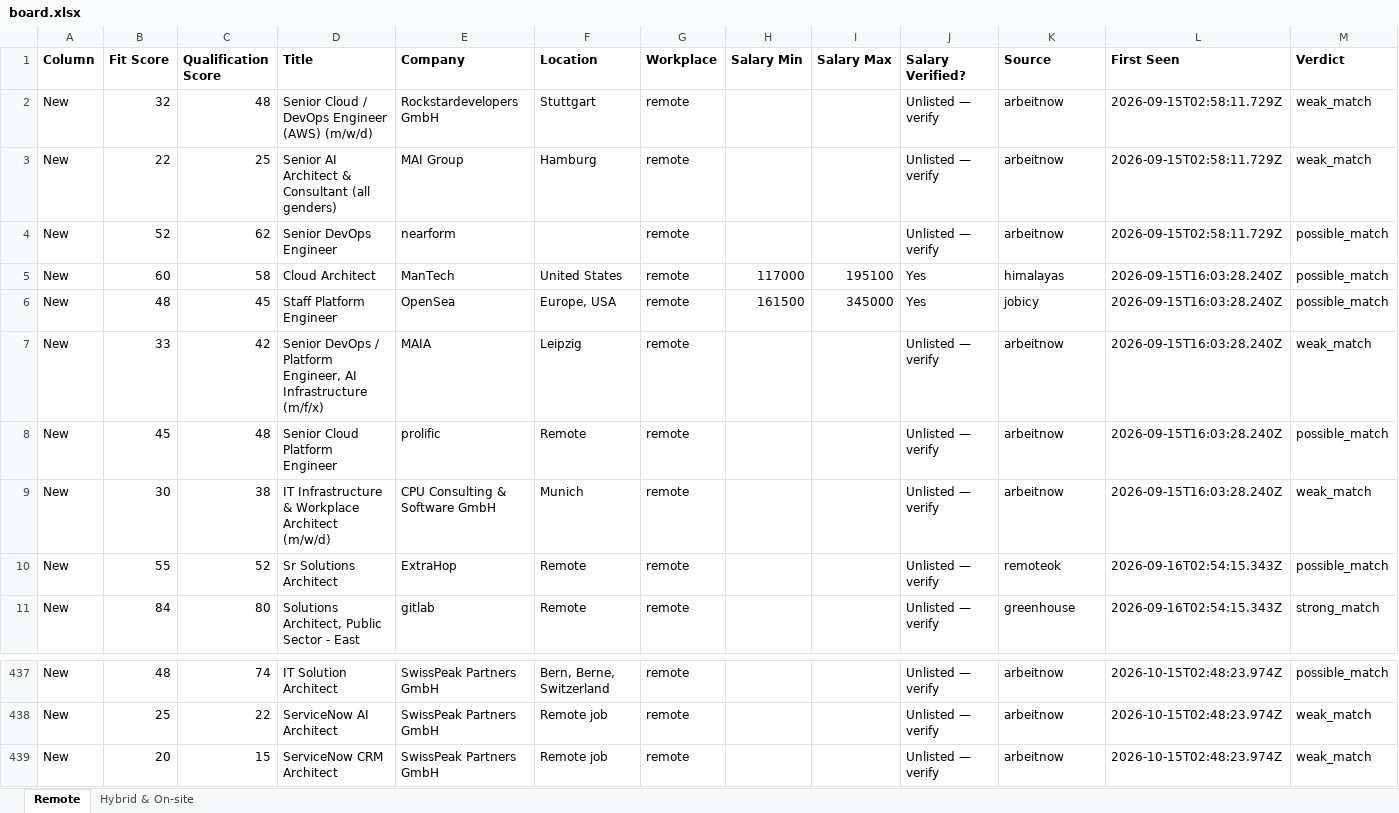
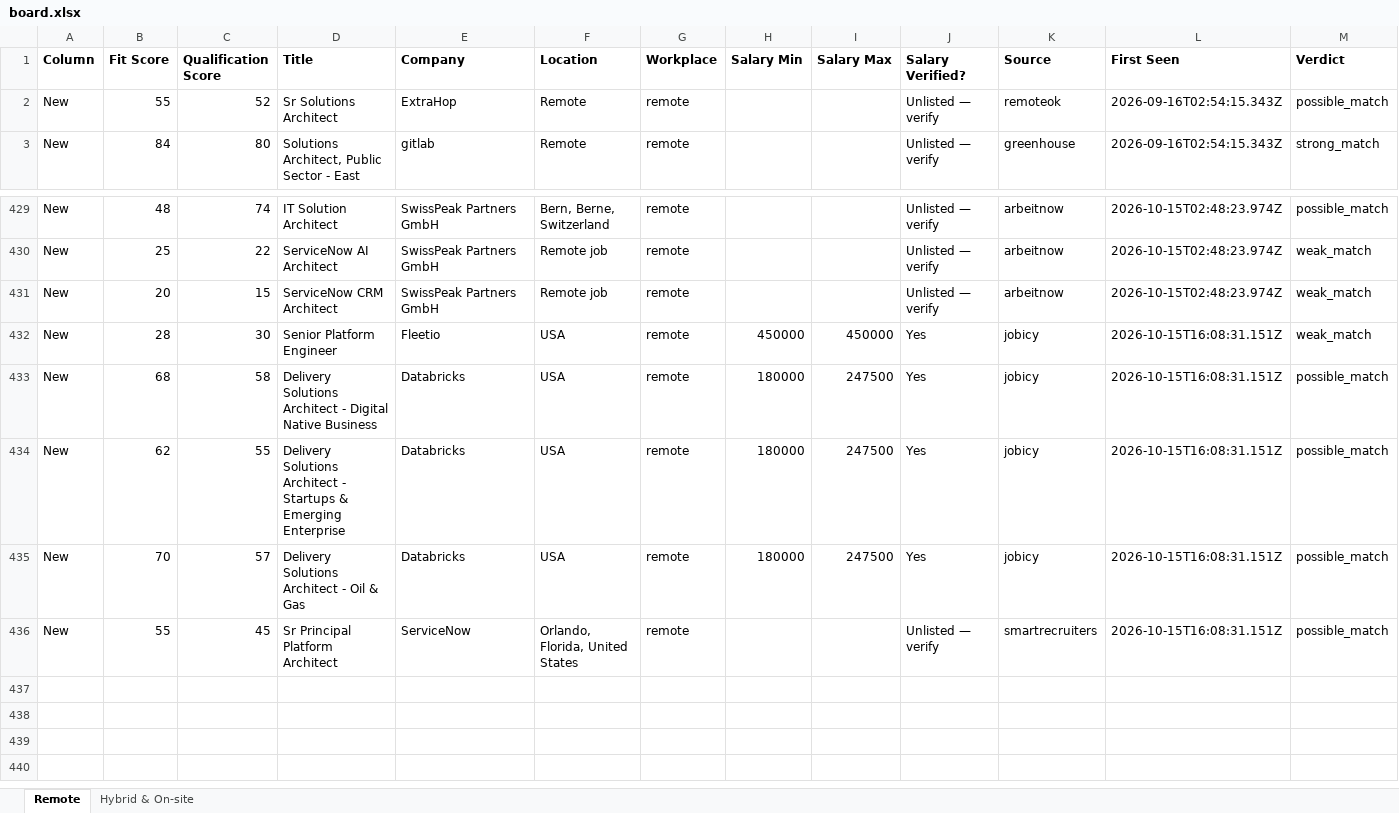
Before and after one commit to naijadamus/goodfela.com, an Excel workbook: hunt/board.xlsx, sheet Remote, drawn as a sheet; only a part is shown, gaps mark what is left out; values as stored, in another font and other column widths than the file's, no borders; removed rows and columns are numbered as before the commit, all else as after; rows hold the shown columns only; the diff names each change by its address in the sheet, - before the commit and + after, or states it on an @@ line.

```diff
--- a/hunt/board.xlsx (sheet Remote)
+++ b/hunt/board.xlsx (sheet Remote)
-row 2: New | 32 | 48 | Senior Cloud / DevOps Engineer (AWS) (m/w/d) | Rockstardevelopers GmbH | Stuttgart | remote |  |  | Unlisted — verify | arbeitnow | 2026-09-15T02:58:11.729Z | weak_match
-row 3: New | 22 | 25 | Senior AI Architect & Consultant (all genders) | MAI Group | Hamburg | remote |  |  | Unlisted — verify | arbeitnow | 2026-09-15T02:58:11.729Z | weak_match
-row 4: New | 52 | 62 | Senior DevOps Engineer | nearform |  | remote |  |  | Unlisted — verify | arbeitnow | 2026-09-15T02:58:11.729Z | possible_match
-row 5: New | 60 | 58 | Cloud Architect | ManTech | United States | remote | 117000 | 195100 | Yes | himalayas | 2026-09-15T16:03:28.240Z | possible_match
-row 6: New | 48 | 45 | Staff Platform Engineer | OpenSea | Europe, USA | remote | 161500 | 345000 | Yes | jobicy | 2026-09-15T16:03:28.240Z | possible_match
-row 7: New | 33 | 42 | Senior DevOps / Platform Engineer, AI Infrastructure (m/f/x) | MAIA | Leipzig | remote |  |  | Unlisted — verify | arbeitnow | 2026-09-15T16:03:28.240Z | weak_match
-row 8: New | 45 | 48 | Senior Cloud Platform Engineer | prolific | Remote | remote |  |  | Unlisted — verify | arbeitnow | 2026-09-15T16:03:28.240Z | possible_match
-row 9: New | 30 | 38 | IT Infrastructure & Workplace Architect (m/w/d) | CPU Consulting & Software GmbH | Munich | remote |  |  | Unlisted — verify | arbeitnow | 2026-09-15T16:03:28.240Z | weak_match
+row 432: New | 28 | 30 | Senior Platform Engineer | Fleetio | USA | remote | 450000 | 450000 | Yes | jobicy | 2026-10-15T16:08:31.151Z | weak_match
+row 433: New | 68 | 58 | Delivery Solutions Architect - Digital Native Business | Databricks | USA | remote | 180000 | 247500 | Yes | jobicy | 2026-10-15T16:08:31.151Z | possible_match
+row 434: New | 62 | 55 | Delivery Solutions Architect - Startups & Emerging Enterprise | Databricks | USA | remote | 180000 | 247500 | Yes | jobicy | 2026-10-15T16:08:31.151Z | possible_match
+row 435: New | 70 | 57 | Delivery Solutions Architect - Oil & Gas | Databricks | USA | remote | 180000 | 247500 | Yes | jobicy | 2026-10-15T16:08:31.151Z | possible_match
+row 436: New | 55 | 45 | Sr Principal Platform Architect | ServiceNow | Orlando, Florida, United States | remote |  |  | Unlisted — verify | smartrecruiters | 2026-10-15T16:08:31.151Z | possible_match
```
Also changed, not shown: sheet Hybrid & On-site, 1 other file.
